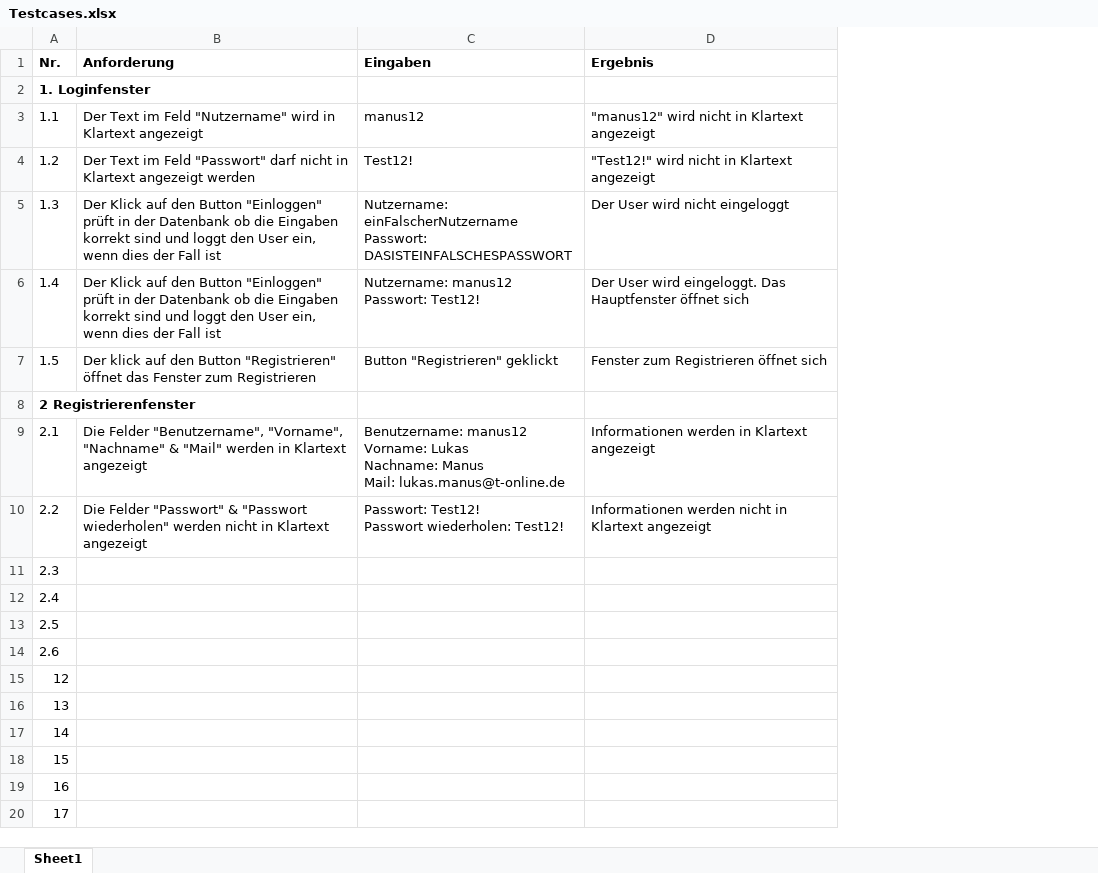
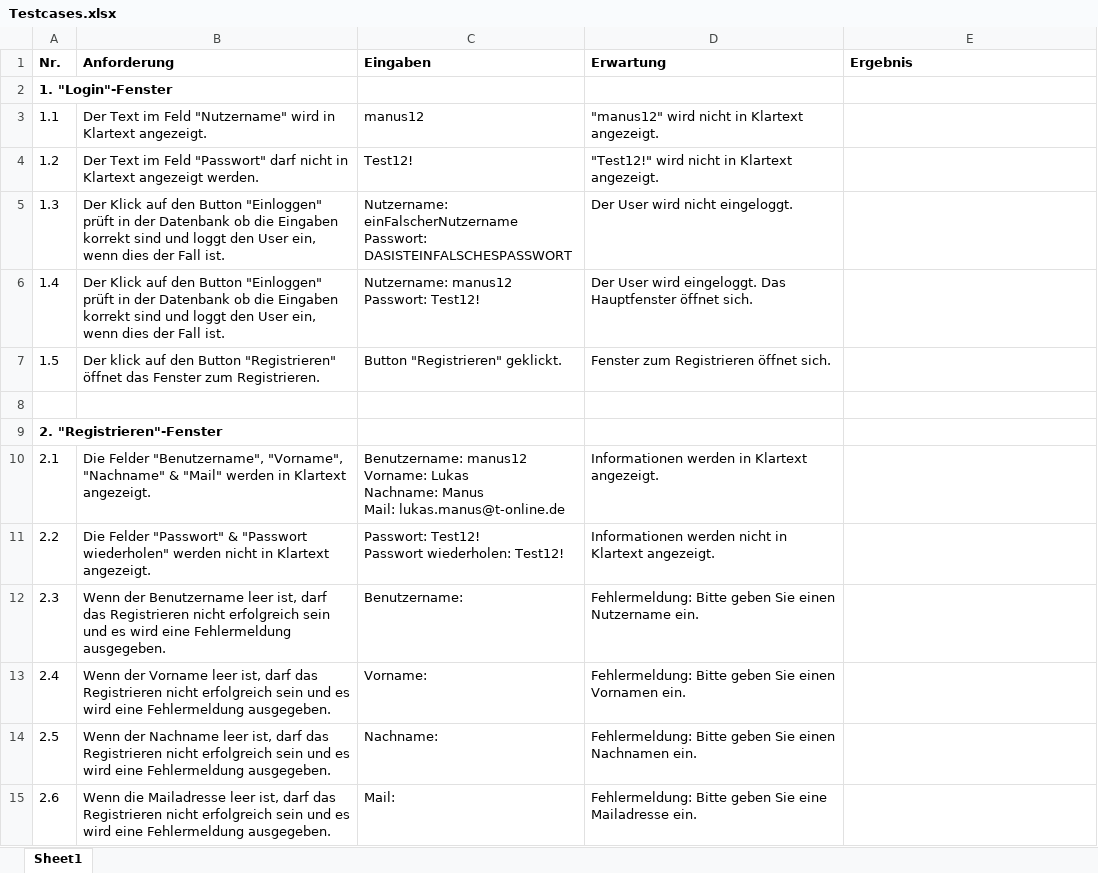
Before and after one commit to SanctumDesert/ZitateSammler, an Excel workbook: Testcases.xlsx, sheet Sheet1, drawn as a sheet; only a part is shown; values as stored, in another font and other column widths than the file's, no borders; removed rows and columns are numbered as before the commit, all else as after; the diff covers the shown part only; the diff names each change by its address in the sheet, - before the commit and + after, or states it on an @@ line.

```diff
--- a/Testcases.xlsx (sheet Sheet1)
+++ b/Testcases.xlsx (sheet Sheet1)
+column D (Erwartung), rows 3-7: "manus12" wird nicht in Klartext angezeigt. | "Test12!" wird nicht in Klartext angezeigt. | Der User wird nicht eingeloggt. | Der User wird eingeloggt. Das Hauptfenster öffnet sich. | Fenster zum Registrieren öffnet sich.; rows 10-15: Informationen werden in Klartext angezeigt. | Informationen werden nicht in Klartext angezeigt. | Fehlermeldung: Bitte geben Sie einen Nutzername ein. | Fehlermeldung: Bitte geben Sie einen Vornamen ein. | Fehlermeldung: Bitte geben Sie einen Nachnamen ein. | Fehlermeldung: Bitte geben Sie eine Mailadresse ein.
-A2 (Nr.): 1. Loginfenster
+A2 (Nr.): 1. "Login"-Fenster
-B3 (Anforderung): …in Klartext angezeigt
+B3 (Anforderung): …in Klartext angezeigt.
-E3 (Ergebnis): "manus12" wird nicht in Klartext angezeigt
+E3 (Ergebnis): (empty)
-B4 (Anforderung): …Klartext angezeigt werden
+B4 (Anforderung): …Klartext angezeigt werden.
-E4 (Ergebnis): "Test12!" wird nicht in Klartext angezeigt
+E4 (Ergebnis): (empty)
-B5:B6 (Anforderung): …der Fall ist
+B5:B6 (Anforderung): …der Fall ist.
-E5 (Ergebnis): Der User wird nicht eingeloggt
+E5 (Ergebnis): (empty)
-E6 (Ergebnis): Der User wird eingeloggt. Das Hauptfenster öffnet sich
+E6 (Ergebnis): (empty)
-B7 (Anforderung): …Fenster zum Registrieren
+B7 (Anforderung): …Fenster zum Registrieren.
-C7 (Eingaben): Button "Registrieren" geklickt
+C7 (Eingaben): Button "Registrieren" geklickt.
-E7 (Ergebnis): Fenster zum Registrieren öffnet sich
+E7 (Ergebnis): (empty)
+row 8: (empty)
-A9 (Nr.): 2 Registrierenfenster
+A9 (Nr.): 2. "Registrieren"-Fenster
-B10 (Anforderung): …in Klartext angezeigt
+B10 (Anforderung): …in Klartext angezeigt.
-E10 (Ergebnis): Informationen werden in Klartext angezeigt
+E10 (Ergebnis): (empty)
-B11 (Anforderung): …in Klartext angezeigt
+B11 (Anforderung): …in Klartext angezeigt.
-E11 (Ergebnis): Informationen werden nicht in Klartext angezeigt
+E11 (Ergebnis): (empty)
-B12 (Anforderung): (empty)
+B12 (Anforderung): Wenn der Benutzername leer ist, darf das Registrieren nicht erfolgreich sein und es wird eine Fehlermeldung ausgegeben.
-C12 (Eingaben): (empty)
+C12 (Eingaben): Benutzername:
-B13 (Anforderung): (empty)
+B13 (Anforderung): Wenn der Vorname leer ist, darf das Registrieren nicht erfolgreich sein und es wird eine Fehlermeldung ausgegeben.
-C13 (Eingaben): (empty)
+C13 (Eingaben): Vorname:
-B14 (Anforderung): (empty)
+B14 (Anforderung): Wenn der Nachname leer ist, darf das Registrieren nicht erfolgreich sein und es wird eine Fehlermeldung ausgegeben.
-C14 (Eingaben): (empty)
+C14 (Eingaben): Nachname:
-B15 (Anforderung): (empty)
+B15 (Anforderung): Wenn die Mailadresse leer ist, darf das Registrieren nicht erfolgreich sein und es wird eine Fehlermeldung ausgegeben.
-C15 (Eingaben): (empty)
+C15 (Eingaben): Mail:
-row 15: 12
-row 16: 13
-row 17: 14
-row 18: 15
-row 19: 16
-row 20: 17
```
Also changed, not shown: 15 added rows, 1 removed row, 7 edited cells and cell formats elsewhere in this sheet, 21 other files.
